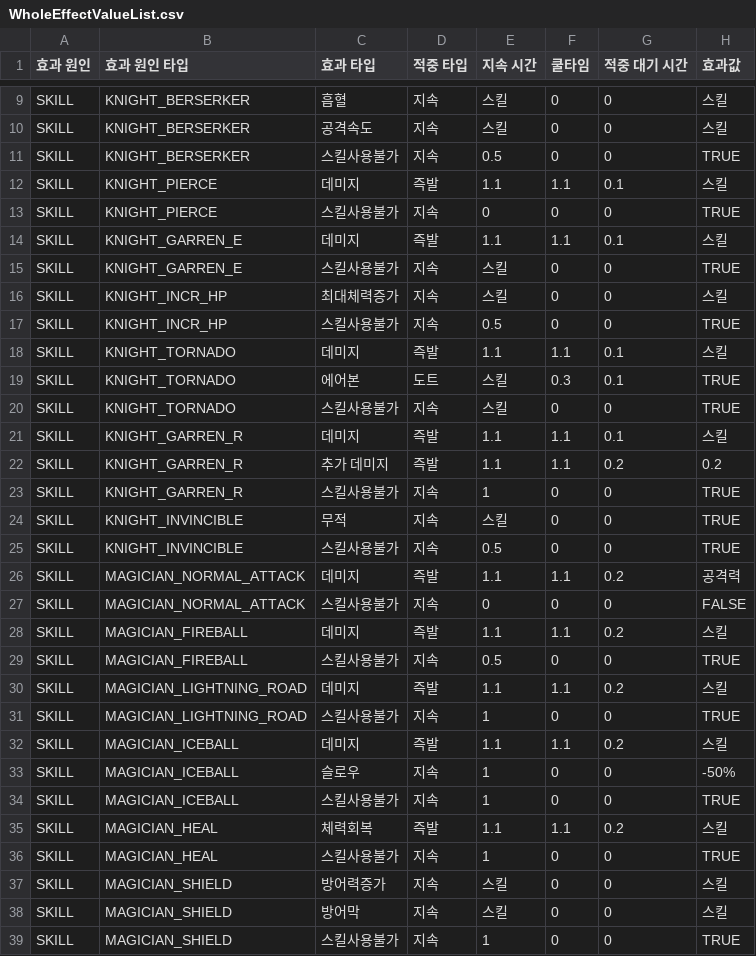
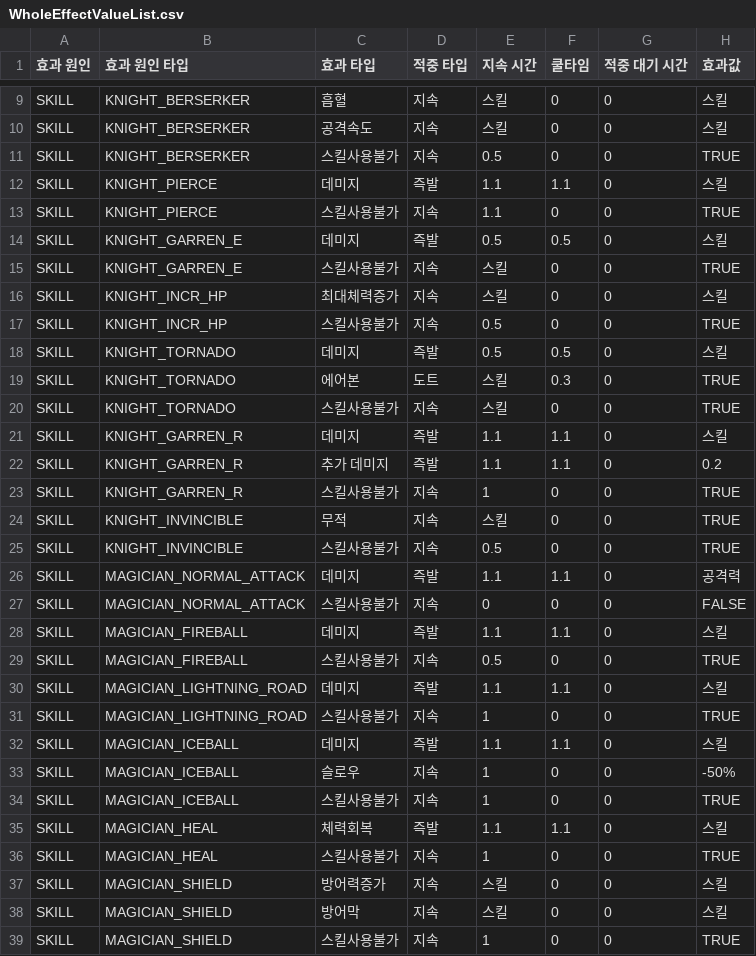
Before and after one commit to irmle/GOC_JavaServer, a CSV file: src/GameDataFiles/WholeEffectValueList.csv, drawn as a sheet; only a part is shown, gaps mark what is left out; the diff covers the shown part only.

```diff
--- a/src/GameDataFiles/WholeEffectValueList.csv
+++ b/src/GameDataFiles/WholeEffectValueList.csv
@@ -11,5 +11,5 @@ SKILL,KNIGHT_BERSERKER,공격속도,지속,스킬,0,0,스킬
 SKILL,KNIGHT_BERSERKER,스킬사용불가,지속,0.5,0,0,TRUE
-SKILL,KNIGHT_PIERCE,데미지,즉발,1.1,1.1,0.1,스킬
-SKILL,KNIGHT_PIERCE,스킬사용불가,지속,0,0,0,TRUE
-SKILL,KNIGHT_GARREN_E,데미지,즉발,1.1,1.1,0.1,스킬
+SKILL,KNIGHT_PIERCE,데미지,즉발,1.1,1.1,0,스킬
+SKILL,KNIGHT_PIERCE,스킬사용불가,지속,1.1,0,0,TRUE
+SKILL,KNIGHT_GARREN_E,데미지,즉발,0.5,0.5,0,스킬
 SKILL,KNIGHT_GARREN_E,스킬사용불가,지속,스킬,0,0,TRUE
@@ -17,7 +17,7 @@ SKILL,KNIGHT_INCR_HP,최대체력증가,지속,스킬,0,0,스킬
 SKILL,KNIGHT_INCR_HP,스킬사용불가,지속,0.5,0,0,TRUE
-SKILL,KNIGHT_TORNADO,데미지,즉발,1.1,1.1,0.1,스킬
-SKILL,KNIGHT_TORNADO,에어본,도트,스킬,0.3,0.1,TRUE
+SKILL,KNIGHT_TORNADO,데미지,즉발,0.5,0.5,0,스킬
+SKILL,KNIGHT_TORNADO,에어본,도트,스킬,0.3,0,TRUE
 SKILL,KNIGHT_TORNADO,스킬사용불가,지속,스킬,0,0,TRUE
-SKILL,KNIGHT_GARREN_R,데미지,즉발,1.1,1.1,0.1,스킬
-SKILL,KNIGHT_GARREN_R,추가 데미지,즉발,1.1,1.1,0.2,0.2
+SKILL,KNIGHT_GARREN_R,데미지,즉발,1.1,1.1,0,스킬
+SKILL,KNIGHT_GARREN_R,추가 데미지,즉발,1.1,1.1,0,0.2
 SKILL,KNIGHT_GARREN_R,스킬사용불가,지속,1,0,0,TRUE
@@ -25,12 +25,12 @@ SKILL,KNIGHT_INVINCIBLE,무적,지속,스킬,0,0,TRUE
 SKILL,KNIGHT_INVINCIBLE,스킬사용불가,지속,0.5,0,0,TRUE
-SKILL,MAGICIAN_NORMAL_ATTACK,데미지,즉발,1.1,1.1,0.2,공격력
+SKILL,MAGICIAN_NORMAL_ATTACK,데미지,즉발,1.1,1.1,0,공격력
 SKILL,MAGICIAN_NORMAL_ATTACK,스킬사용불가,지속,0,0,0,FALSE
-SKILL,MAGICIAN_FIREBALL,데미지,즉발,1.1,1.1,0.2,스킬
+SKILL,MAGICIAN_FIREBALL,데미지,즉발,1.1,1.1,0,스킬
 SKILL,MAGICIAN_FIREBALL,스킬사용불가,지속,0.5,0,0,TRUE
-SKILL,MAGICIAN_LIGHTNING_ROAD,데미지,즉발,1.1,1.1,0.2,스킬
+SKILL,MAGICIAN_LIGHTNING_ROAD,데미지,즉발,1.1,1.1,0,스킬
 SKILL,MAGICIAN_LIGHTNING_ROAD,스킬사용불가,지속,1,0,0,TRUE
-SKILL,MAGICIAN_ICEBALL,데미지,즉발,1.1,1.1,0.2,스킬
+SKILL,MAGICIAN_ICEBALL,데미지,즉발,1.1,1.1,0,스킬
 SKILL,MAGICIAN_ICEBALL,슬로우,지속,1,0,0,-50%
 SKILL,MAGICIAN_ICEBALL,스킬사용불가,지속,1,0,0,TRUE
-SKILL,MAGICIAN_HEAL,체력회복,즉발,1.1,1.1,0.2,스킬
+SKILL,MAGICIAN_HEAL,체력회복,즉발,1.1,1.1,0,스킬
 SKILL,MAGICIAN_HEAL,스킬사용불가,지속,1,0,0,TRUE
```
Also changed, not shown: 30 edited cells elsewhere in this file, src/GameDataFiles/SkillInfoList.csv, src/GameDataFiles/SkillInfoListPerSkillLevel.csv, 3 other files.
